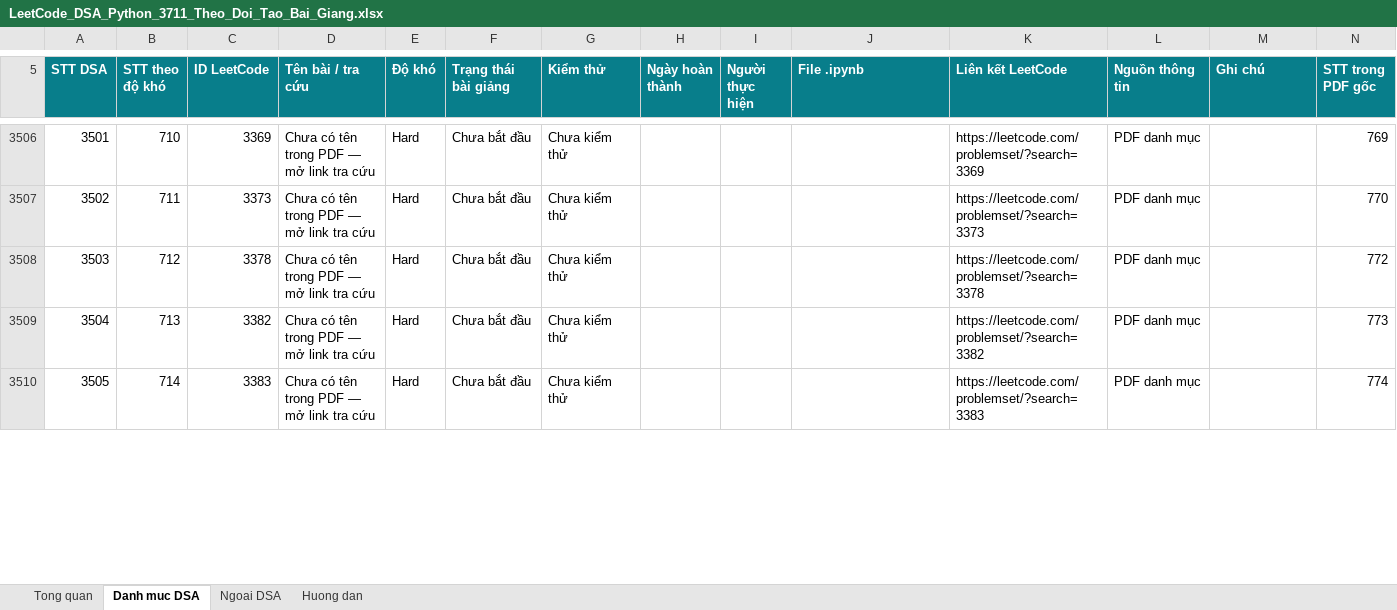
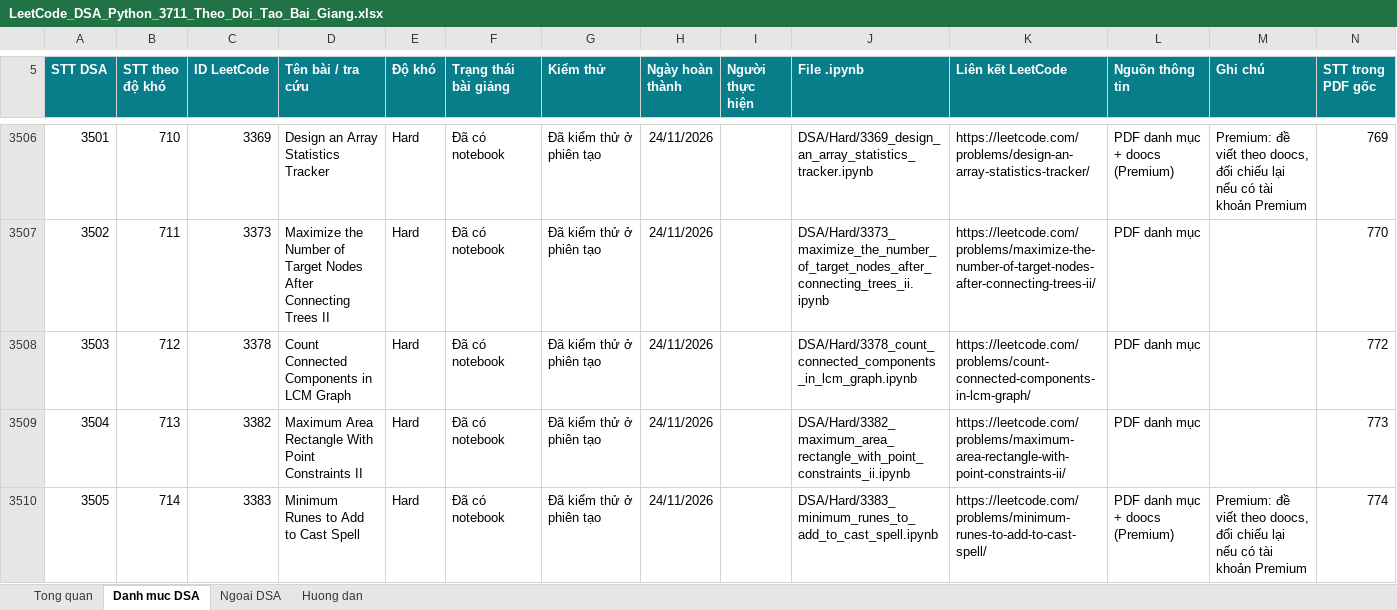
Before and after one commit to lhaochen118-ship-it/LeetCode, an Excel workbook: LeetCode_DSA_Python_3711_Theo_Doi_Tao_Bai_Giang.xlsx, sheet Danh muc DSA, drawn as a sheet; only a part is shown, gaps mark what is left out; values as stored, in another font and other column widths than the file's, no borders; conditional formats and table styles not drawn; the diff covers the shown part only; the diff names each change by its address in the sheet, - before the commit and + after, or states it on an @@ line.

```diff
--- a/LeetCode_DSA_Python_3711_Theo_Doi_Tao_Bai_Giang.xlsx (sheet Danh muc DSA)
+++ b/LeetCode_DSA_Python_3711_Theo_Doi_Tao_Bai_Giang.xlsx (sheet Danh muc DSA)
-D3506 (Tên bài / tra cứu): Chưa có tên trong PDF — mở link tra cứu
+D3506 (Tên bài / tra cứu): Design an Array Statistics Tracker
-F3506:F3510 (Trạng thái bài giảng): Chưa bắt đầu
+F3506:F3510 (Trạng thái bài giảng): Đã có notebook
-G3506:G3510 (Kiểm thử): Chưa kiểm thử
+G3506:G3510 (Kiểm thử): Đã kiểm thử ở phiên tạo
-H3506:H3510 (Ngày hoàn thành): (empty)
+H3506:H3510 (Ngày hoàn thành): 24/11/2026
-J3506 (File .ipynb): (empty)
+J3506 (File .ipynb): DSA/Hard/3369_design_an_array_statistics_tracker.ipynb
-K3506 (Liên kết LeetCode): https://leetcode.com/problemset/?search=3369
+K3506 (Liên kết LeetCode): https://leetcode.com/problems/design-an-array-statistics-tracker/
-L3506 (Nguồn thông tin): PDF danh mục
+L3506 (Nguồn thông tin): PDF danh mục + doocs (Premium)
-M3506 (Ghi chú): (empty)
+M3506 (Ghi chú): Premium: đề viết theo doocs, đối chiếu lại nếu có tài khoản Premium
-D3507 (Tên bài / tra cứu): Chưa có tên trong PDF — mở link tra cứu
+D3507 (Tên bài / tra cứu): Maximize the Number of Target Nodes After Connecting Trees II
-J3507 (File .ipynb): (empty)
+J3507 (File .ipynb): DSA/Hard/3373_maximize_the_number_of_target_nodes_after_connecting_trees_ii.ipynb
-K3507 (Liên kết LeetCode): https://leetcode.com/problemset/?search=3373
+K3507 (Liên kết LeetCode): https://leetcode.com/problems/maximize-the-number-of-target-nodes-after-connecting-trees-ii/
-D3508 (Tên bài / tra cứu): Chưa có tên trong PDF — mở link tra cứu
+D3508 (Tên bài / tra cứu): Count Connected Components in LCM Graph
-J3508 (File .ipynb): (empty)
+J3508 (File .ipynb): DSA/Hard/3378_count_connected_components_in_lcm_graph.ipynb
-K3508 (Liên kết LeetCode): https://leetcode.com/problemset/?search=3378
+K3508 (Liên kết LeetCode): https://leetcode.com/problems/count-connected-components-in-lcm-graph/
-D3509 (Tên bài / tra cứu): Chưa có tên trong PDF — mở link tra cứu
+D3509 (Tên bài / tra cứu): Maximum Area Rectangle With Point Constraints II
-J3509 (File .ipynb): (empty)
+J3509 (File .ipynb): DSA/Hard/3382_maximum_area_rectangle_with_point_constraints_ii.ipynb
-K3509 (Liên kết LeetCode): https://leetcode.com/problemset/?search=3382
+K3509 (Liên kết LeetCode): https://leetcode.com/problems/maximum-area-rectangle-with-point-constraints-ii/
-D3510 (Tên bài / tra cứu): Chưa có tên trong PDF — mở link tra cứu
+D3510 (Tên bài / tra cứu): Minimum Runes to Add to Cast Spell
-J3510 (File .ipynb): (empty)
+J3510 (File .ipynb): DSA/Hard/3383_minimum_runes_to_add_to_cast_spell.ipynb
-K3510 (Liên kết LeetCode): https://leetcode.com/problemset/?search=3383
+K3510 (Liên kết LeetCode): https://leetcode.com/problems/minimum-runes-to-add-to-cast-spell/
-L3510 (Nguồn thông tin): PDF danh mục
+L3510 (Nguồn thông tin): PDF danh mục + doocs (Premium)
-M3510 (Ghi chú): (empty)
+M3510 (Ghi chú): Premium: đề viết theo doocs, đối chiếu lại nếu có tài khoản Premium
```
Also changed, not shown: 94 edited cells elsewhere in this sheet, 7 other files.
